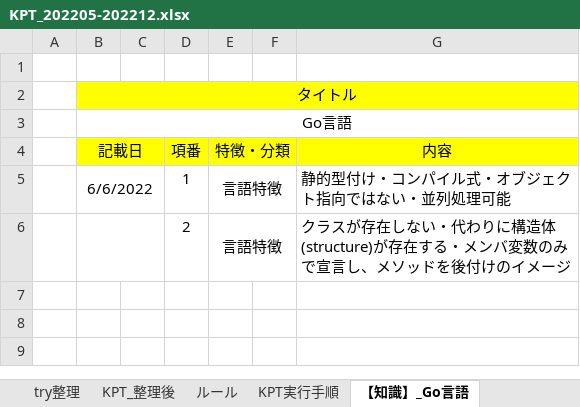
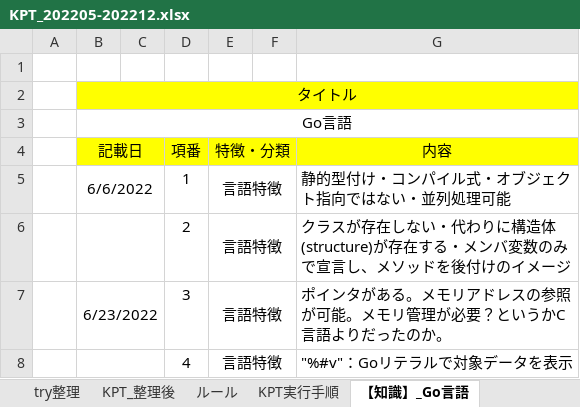
Before and after one commit to akioka123/kpt_manage, an Excel workbook: KPT_202205-202212.xlsx, sheet 【知識】_Go言語, drawn as a sheet; values as stored, in another font and other column widths than the file's, no borders; the diff names each change by its address in the sheet, - before the commit and + after, or states it on an @@ line.

```diff
--- a/KPT_202205-202212.xlsx (sheet 【知識】_Go言語)
+++ b/KPT_202205-202212.xlsx (sheet 【知識】_Go言語)
+row 7:  | 6/23/2022 |  | 3 | 言語特徴 |  | ポインタがある。メモリアドレスの参照が可能。メモリ管理が必要？というかC言語よりだったのか。
+row 8:  |  |  | 4 | 言語特徴 |  | "%#v"：Goリテラルで対象データを表示
```
Also changed, not shown: sheet probrem整理, sheet try整理, sheet KPT_整理前, hidden cells, 2 other files.
